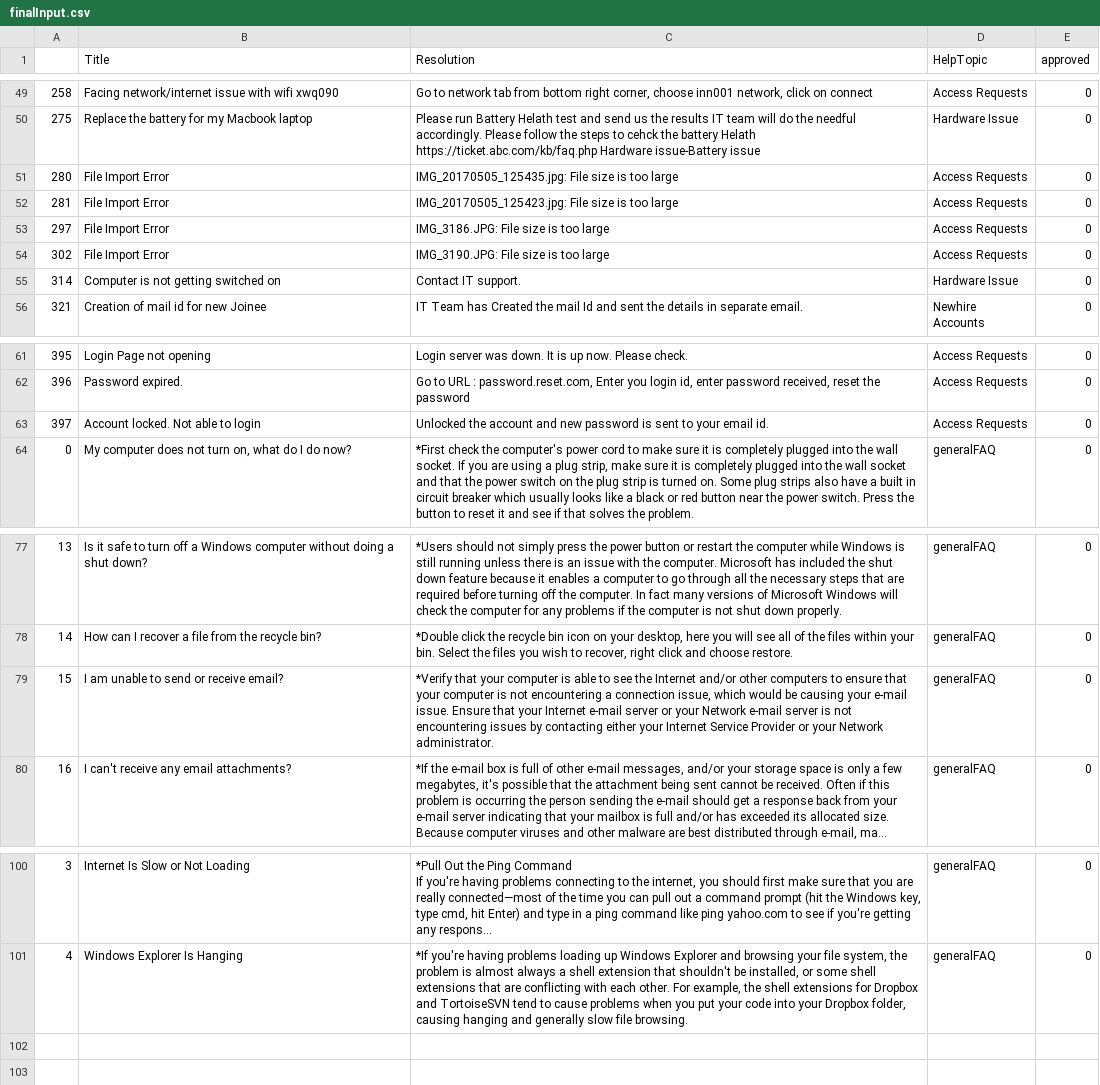
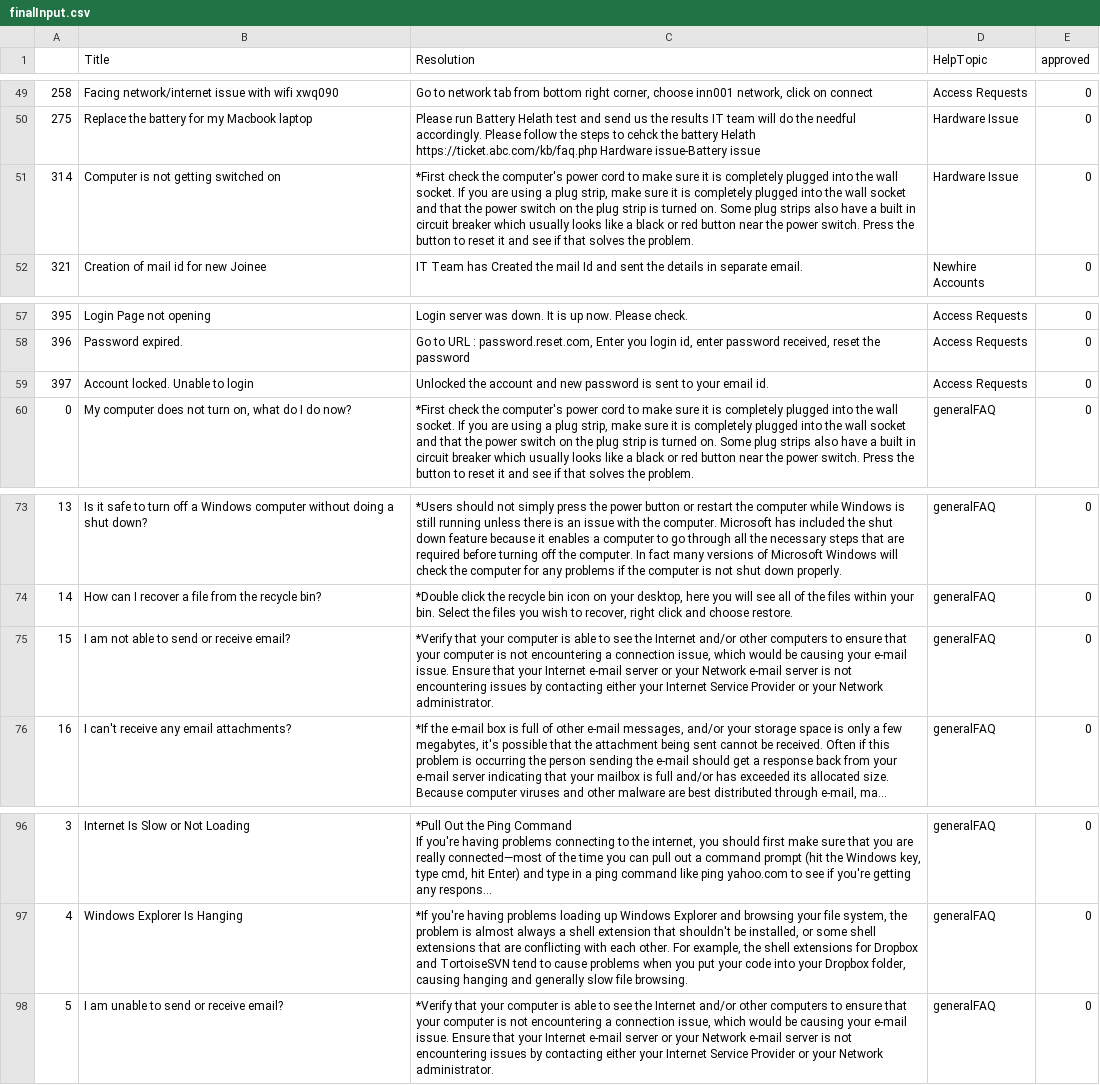
Before and after one commit to codex-hammer/hackathon, a CSV file: NecessaryDox/finalInput.csv, drawn as a sheet; only a part is shown, gaps mark what is left out; long unchanged cells end in …; removed rows and columns are numbered as before the commit, all else as after; the diff names each change by its address in the sheet, - before the commit and + after, or states it on an @@ line.

```diff
--- a/NecessaryDox/finalInput.csv
+++ b/NecessaryDox/finalInput.csv
-row 51: 280 | File Import Error | IMG_20170505_125435.jpg: File size is too large | Access Requests | 0
-row 52: 281 | File Import Error | IMG_20170505_125423.jpg: File size is too large | Access Requests | 0
-row 53: 297 | File Import Error | IMG_3186.JPG: File size is too large | Access Requests | 0
-row 54: 302 | File Import Error | IMG_3190.JPG: File size is too large | Access Requests | 0
-C51 (Resolution): Contact IT support.
+C51 (Resolution): *First check the computer's power cord to make sure it is completely plugged into the wall socket. If you are using a plug strip, make sure it is completely plugged into the wall socket and that the power switch on the plug strip is turned on. Some plug strips also have a built in circuit breaker which usually looks like a black or red button near the power switch. Press the button to reset it and see if that solves the problem.
-B59 (Title): Account locked. Not able to login
+B59 (Title): Account locked. Unable to login
-B75 (Title): I am unable to send or receive email?
+B75 (Title): I am not able to send or receive email?
+row 98: 5 | I am unable to send or receive email? | *Verify that your computer is able to see the Internet and/or other computers to ensure that your computer is not encountering a connection issue, which would be causing your e-mail issue. Ensure that your Internet e-mail server or your Network e-mail server is not encountering issues by contacting either your Internet Service Provider or your Network administrator. | generalFAQ | 0
```
Also changed, not shown: 9 other files.
